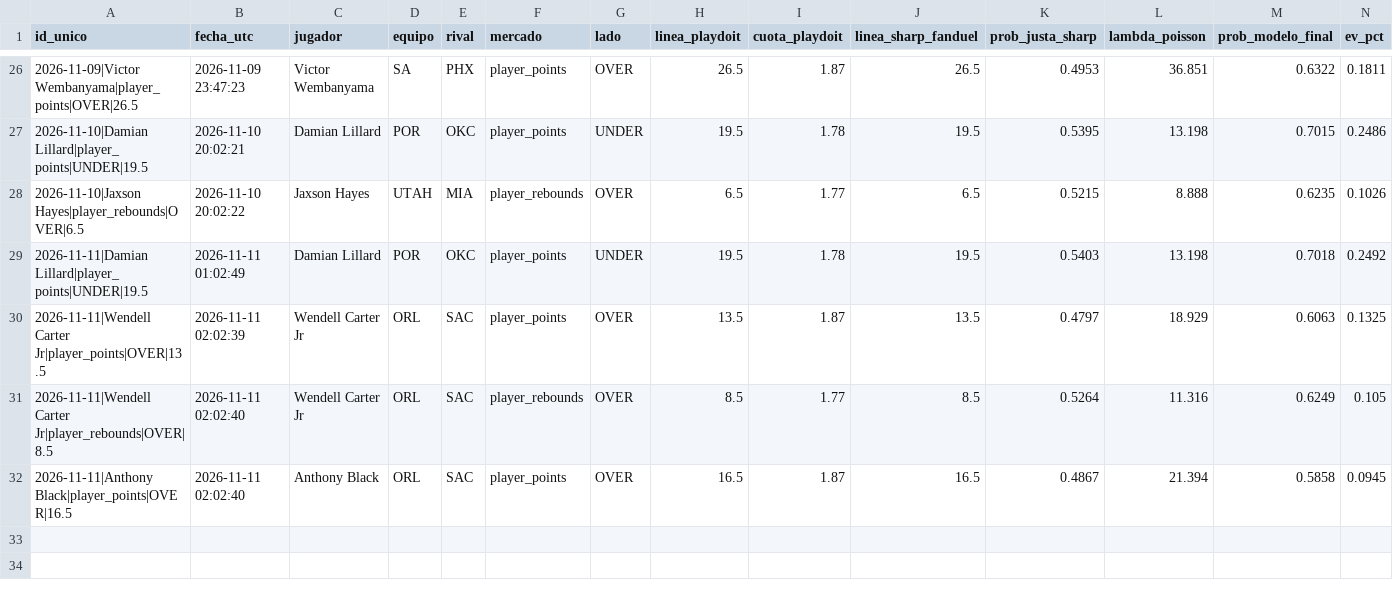
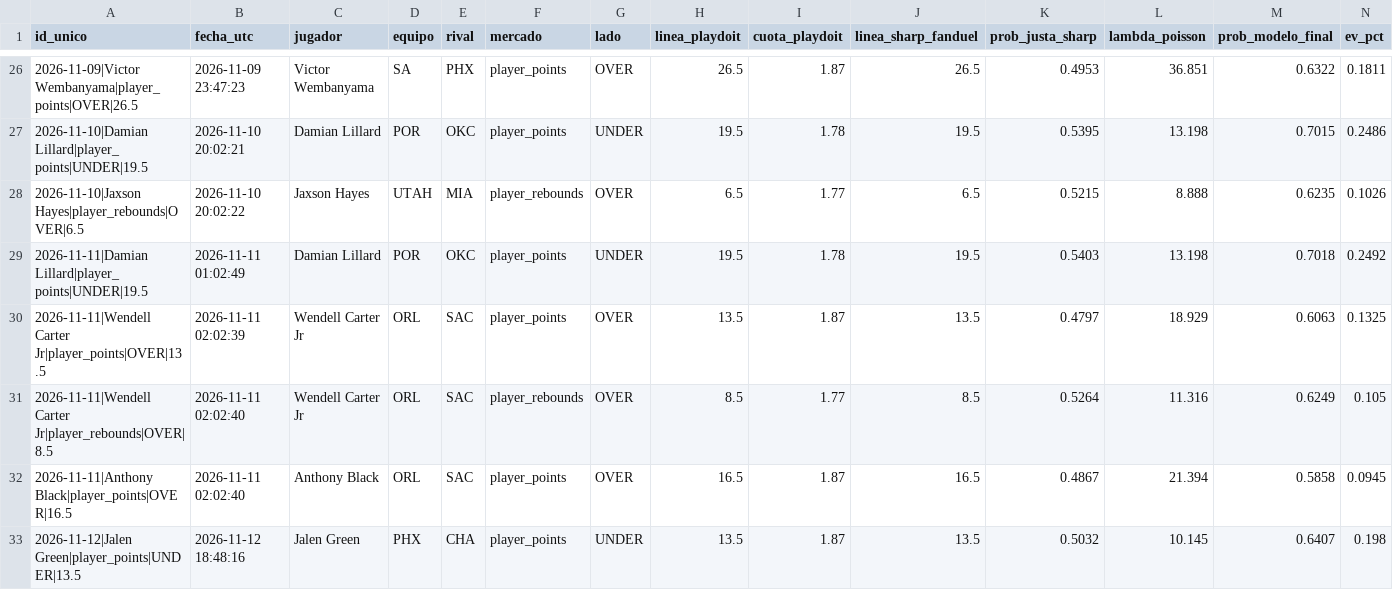
Before and after one commit to ManuelGal/munetips-nba, a CSV file: data/munetips_historial_clv.csv, drawn as a sheet; only a part is shown, gaps mark what is left out; rows hold the shown columns only; the diff names each change by its address in the sheet, - before the commit and + after, or states it on an @@ line.

Commit message:
chore(data): actualizar bitacora CLV, resultados y cache NBA

```diff
--- a/data/munetips_historial_clv.csv
+++ b/data/munetips_historial_clv.csv
+row 33: 2026-11-12|Jalen Green|player_points|UNDER|13.5 | 2026-11-12 18:48:16 | Jalen Green | PHX | CHA | player_points | UNDER | 13.5 | 1.87 | 13.5 | 0.5032 | 10.145 | 0.6407 | 0.198
```
Also changed, not shown: 2 other files.
